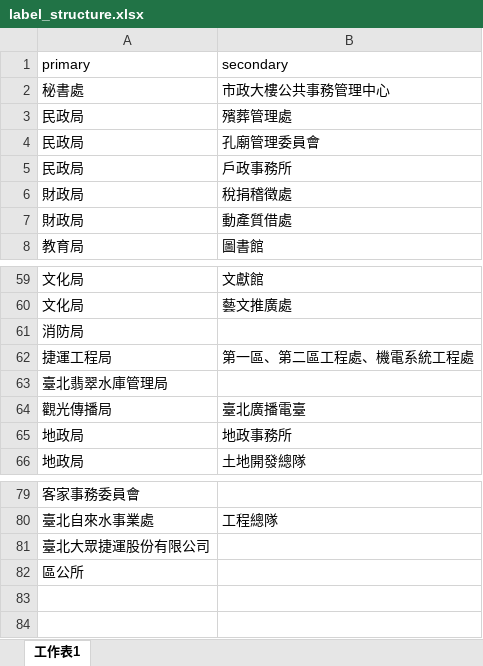
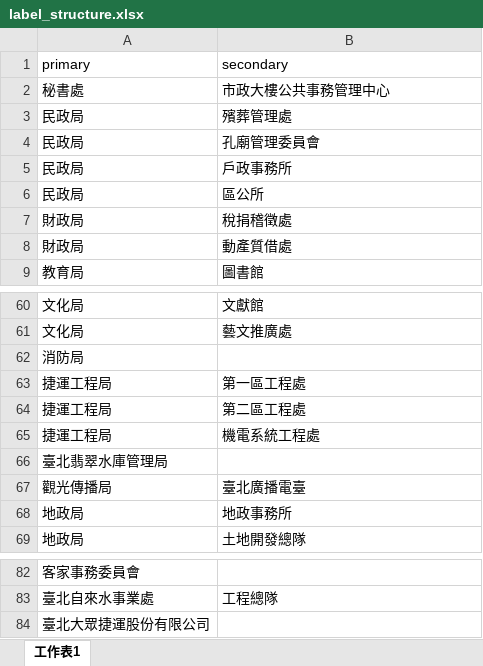
Before and after one commit to ayla-jiahui/test_ncuproj_classification, an Excel workbook: Classification of information requests from Members/label_structure/label_structure.xlsx, sheet 工作表1, drawn as a sheet; only a part is shown, gaps mark what is left out; values as stored, in another font and other column widths than the file's, no borders; removed rows and columns are numbered as before the commit, all else as after; the diff names each change by its address in the sheet, - before the commit and + after, or states it on an @@ line.

```diff
--- a/Classification of information requests from Members/label_structure/label_structure.xlsx (sheet 工作表1)
+++ b/Classification of information requests from Members/label_structure/label_structure.xlsx (sheet 工作表1)
+row 6: 民政局 | 區公所
+row 63: 捷運工程局 | 第一區工程處
+row 64: 捷運工程局 | 第二區工程處
-B65 (secondary): 第一區、第二區工程處、機電系統工程處
+B65 (secondary): 機電系統工程處
-row 82: 區公所
```
Also changed, not shown: 3 other files.
